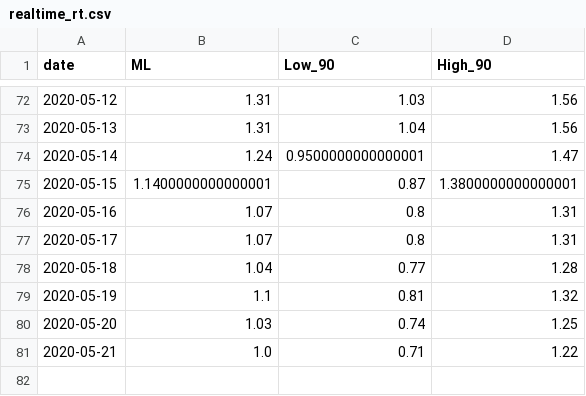
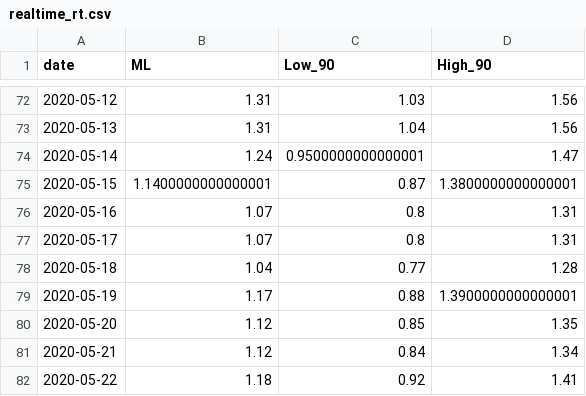
Before and after one commit to A1337CBS/covid19MLPredictor, a CSV file: data/realtime_rt.csv, drawn as a sheet; only a part is shown, gaps mark what is left out.

Commit message:
daily updates

```diff
--- a/data/realtime_rt.csv
+++ b/data/realtime_rt.csv
@@ -78,4 +78,5 @@ date,ML,Low_90,High_90
 2020-05-18,1.04,0.77,1.28
-2020-05-19,1.1,0.81,1.32
-2020-05-20,1.03,0.74,1.25
-2020-05-21,1.0,0.71,1.22
+2020-05-19,1.17,0.88,1.3900000000000001
+2020-05-20,1.12,0.85,1.35
+2020-05-21,1.12,0.84,1.34
+2020-05-22,1.18,0.92,1.41
```
